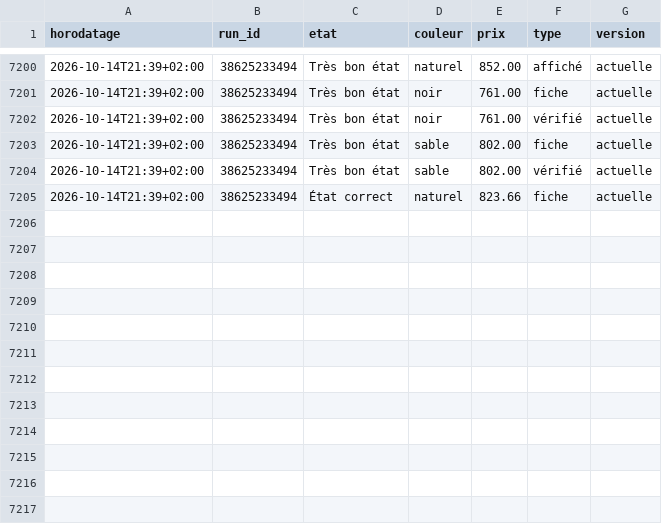
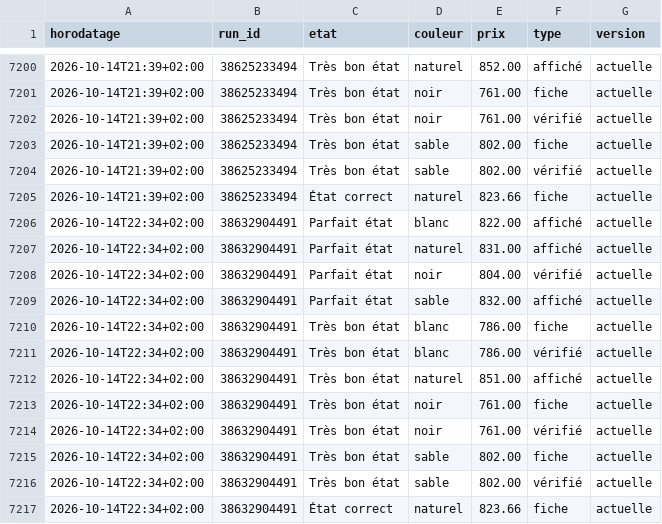
Before and after one commit to al37hajj/veille-backmarket, a CSV file: historique.csv, drawn as a sheet; only a part is shown, gaps mark what is left out; the diff names each change by its address in the sheet, - before the commit and + after, or states it on an @@ line.

```diff
--- a/historique.csv
+++ b/historique.csv
+row 7206: 2026-10-14T22:34+02:00 | 38632904491 | Parfait état | blanc | 822.00 | affiché | actuelle
+row 7207: 2026-10-14T22:34+02:00 | 38632904491 | Parfait état | naturel | 831.00 | affiché | actuelle
+row 7208: 2026-10-14T22:34+02:00 | 38632904491 | Parfait état | noir | 804.00 | vérifié | actuelle
+row 7209: 2026-10-14T22:34+02:00 | 38632904491 | Parfait état | sable | 832.00 | affiché | actuelle
+row 7210: 2026-10-14T22:34+02:00 | 38632904491 | Très bon état | blanc | 786.00 | fiche | actuelle
+row 7211: 2026-10-14T22:34+02:00 | 38632904491 | Très bon état | blanc | 786.00 | vérifié | actuelle
+row 7212: 2026-10-14T22:34+02:00 | 38632904491 | Très bon état | naturel | 851.00 | affiché | actuelle
+row 7213: 2026-10-14T22:34+02:00 | 38632904491 | Très bon état | noir | 761.00 | fiche | actuelle
+row 7214: 2026-10-14T22:34+02:00 | 38632904491 | Très bon état | noir | 761.00 | vérifié | actuelle
+row 7215: 2026-10-14T22:34+02:00 | 38632904491 | Très bon état | sable | 802.00 | fiche | actuelle
+row 7216: 2026-10-14T22:34+02:00 | 38632904491 | Très bon état | sable | 802.00 | vérifié | actuelle
+row 7217: 2026-10-14T22:34+02:00 | 38632904491 | État correct | naturel | 823.66 | fiche | actuelle
```
